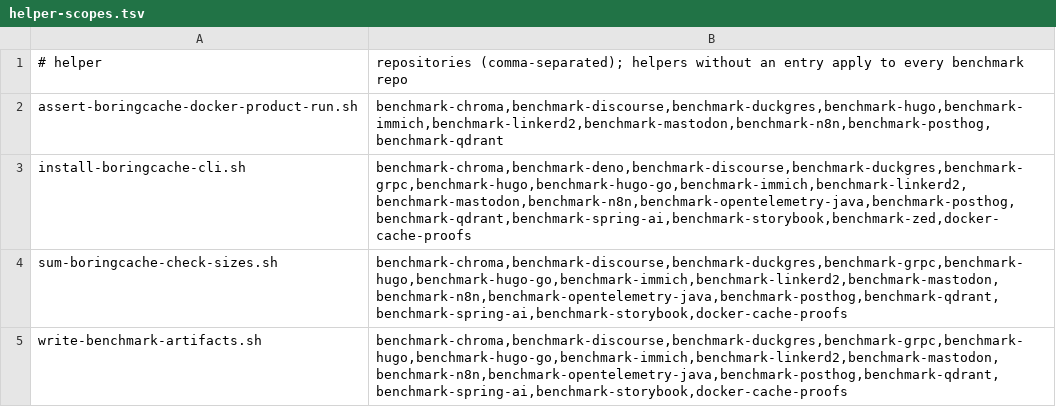
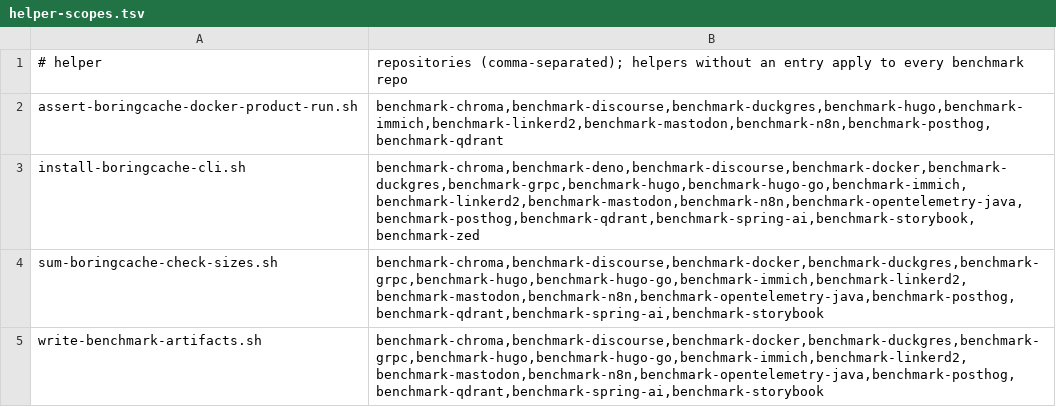
Before and after one commit to boringcache/benchmarks, a TSV file: scripts/canonical/helper-scopes.tsv, drawn as a sheet.

Commit message:
Track renamed Docker benchmark suite

```diff
--- a/scripts/canonical/helper-scopes.tsv
+++ b/scripts/canonical/helper-scopes.tsv
@@ -2,4 +2,4 @@
 assert-boringcache-docker-product-run.sh	benchmark-chroma,benchmark-discourse,benchmark-duckgres,benchmark-hugo,benchmark-immich,benchmark-linkerd2,benchmark-mastodon,benchmark-n8n,benchmark-posthog,benchmark-qdrant
-install-boringcache-cli.sh	benchmark-chroma,benchmark-deno,benchmark-discourse,benchmark-duckgres,benchmark-grpc,benchmark-hugo,benchmark-hugo-go,benchmark-immich,benchmark-linkerd2,benchmark-mastodon,benchmark-n8n,benchmark-opentelemetry-java,benchmark-posthog,benchmark-qdrant,benchmark-spring-ai,benchmark-storybook,benchmark-zed,docker-cache-proofs
-sum-boringcache-check-sizes.sh	benchmark-chroma,benchmark-discourse,benchmark-duckgres,benchmark-grpc,benchmark-hugo,benchmark-hugo-go,benchmark-immich,benchmark-linkerd2,benchmark-mastodon,benchmark-n8n,benchmark-opentelemetry-java,benchmark-posthog,benchmark-qdrant,benchmark-spring-ai,benchmark-storybook,docker-cache-proofs
-write-benchmark-artifacts.sh	benchmark-chroma,benchmark-discourse,benchmark-duckgres,benchmark-grpc,benchmark-hugo,benchmark-hugo-go,benchmark-immich,benchmark-linkerd2,benchmark-mastodon,benchmark-n8n,benchmark-opentelemetry-java,benchmark-posthog,benchmark-qdrant,benchmark-spring-ai,benchmark-storybook,docker-cache-proofs
+install-boringcache-cli.sh	benchmark-chroma,benchmark-deno,benchmark-discourse,benchmark-docker,benchmark-duckgres,benchmark-grpc,benchmark-hugo,benchmark-hugo-go,benchmark-immich,benchmark-linkerd2,benchmark-mastodon,benchmark-n8n,benchmark-opentelemetry-java,benchmark-posthog,benchmark-qdrant,benchmark-spring-ai,benchmark-storybook,benchmark-zed
+sum-boringcache-check-sizes.sh	benchmark-chroma,benchmark-discourse,benchmark-docker,benchmark-duckgres,benchmark-grpc,benchmark-hugo,benchmark-hugo-go,benchmark-immich,benchmark-linkerd2,benchmark-mastodon,benchmark-n8n,benchmark-opentelemetry-java,benchmark-posthog,benchmark-qdrant,benchmark-spring-ai,benchmark-storybook
+write-benchmark-artifacts.sh	benchmark-chroma,benchmark-discourse,benchmark-docker,benchmark-duckgres,benchmark-grpc,benchmark-hugo,benchmark-hugo-go,benchmark-immich,benchmark-linkerd2,benchmark-mastodon,benchmark-n8n,benchmark-opentelemetry-java,benchmark-posthog,benchmark-qdrant,benchmark-spring-ai,benchmark-storybook
```
Also changed, not shown: 6 other files.
